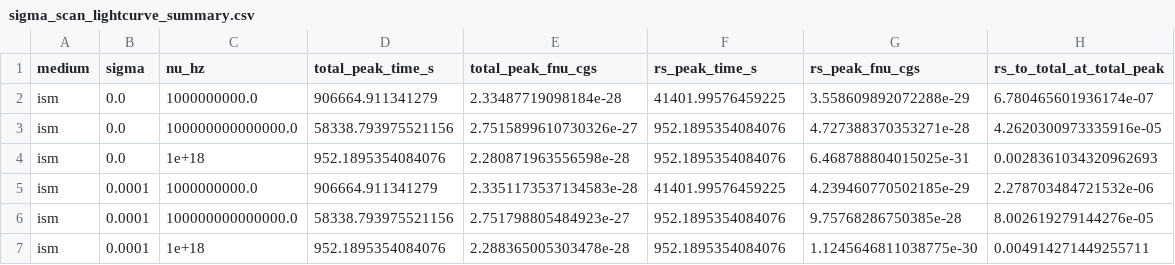
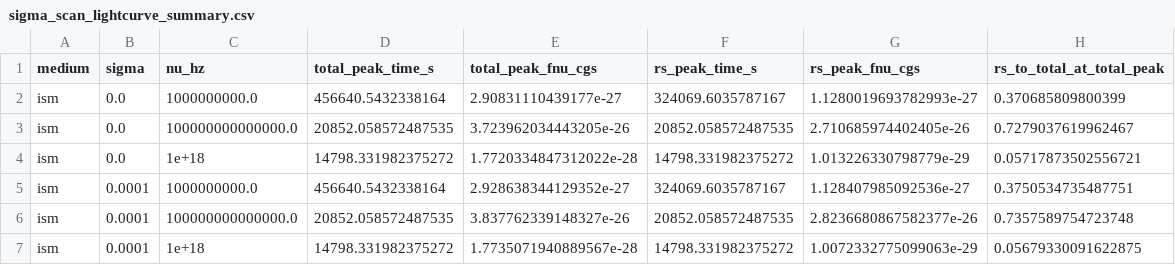
Before and after one commit to mikuru1096/ASGARD_GRBAfterglow, a CSV file: output/asgard_doc/magnetized_rs_sigma_benchmark/sigma_scan_lightcurve_summary.csv, drawn as a sheet; only a part is shown; the diff covers the shown part only.

```diff
--- a/output/asgard_doc/magnetized_rs_sigma_benchmark/sigma_scan_lightcurve_summary.csv
+++ b/output/asgard_doc/magnetized_rs_sigma_benchmark/sigma_scan_lightcurve_summary.csv
@@ -1,7 +1,7 @@
 medium,sigma,nu_hz,total_peak_time_s,total_peak_fnu_cgs,rs_peak_time_s,rs_peak_fnu_cgs,rs_to_total_at_total_peak
-ism,0.0,1000000000.0,906664.911341279,2.33487719098184e-28,41401.99576459225,3.558609892072288e-29,6.780465601936174e-07
-ism,0.0,100000000000000.0,58338.793975521156,2.7515899610730326e-27,952.1895354084076,4.727388370353271e-28,4.2620300973335916e-05
-ism,0.0,1e+18,952.1895354084076,2.280871963556598e-28,952.1895354084076,6.468788804015025e-31,0.0028361034320962693
-ism,0.0001,1000000000.0,906664.911341279,2.3351173537134583e-28,41401.99576459225,4.239460770502185e-29,2.278703484721532e-06
-ism,0.0001,100000000000000.0,58338.793975521156,2.751798805484923e-27,952.1895354084076,9.75768286750385e-28,8.002619279144276e-05
-ism,0.0001,1e+18,952.1895354084076,2.288365005303478e-28,952.1895354084076,1.1245646811038775e-30,0.004914271449255711
+ism,0.0,1000000000.0,456640.5432338164,2.90831110439177e-27,324069.6035787167,1.1280019693782993e-27,0.370685809800399
+ism,0.0,100000000000000.0,20852.058572487535,3.723962034443205e-26,20852.058572487535,2.710685974402405e-26,0.7279037619962467
+ism,0.0,1e+18,14798.331982375272,1.7720334847312022e-28,14798.331982375272,1.013226330798779e-29,0.05717873502556721
+ism,0.0001,1000000000.0,456640.5432338164,2.928638344129352e-27,324069.6035787167,1.128407985092536e-27,0.3750534735487751
+ism,0.0001,100000000000000.0,20852.058572487535,3.837762339148327e-26,20852.058572487535,2.8236680867582377e-26,0.7357589754723748
+ism,0.0001,1e+18,14798.331982375272,1.7735071940889567e-28,14798.331982375272,1.0072332775099063e-29,0.05679330091622875
```
Also changed, not shown: 60 edited cells elsewhere in this file, output/asgard_doc/magnetized_rs_sigma_benchmark/sigma_scan_sed_summary.csv, output/asgard_doc/magnetized_rs_sigma_benchmark/sigma_scan_summary.csv, 18 other files.
